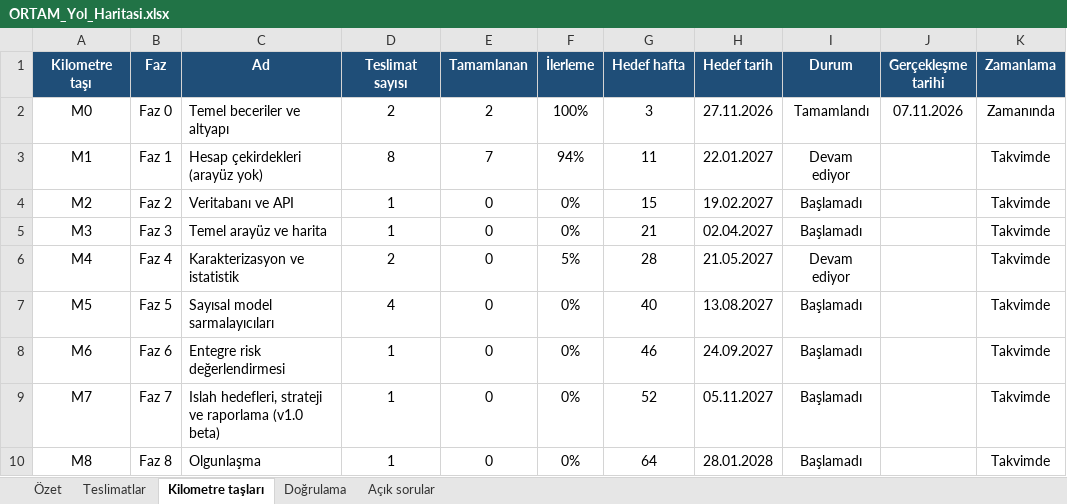
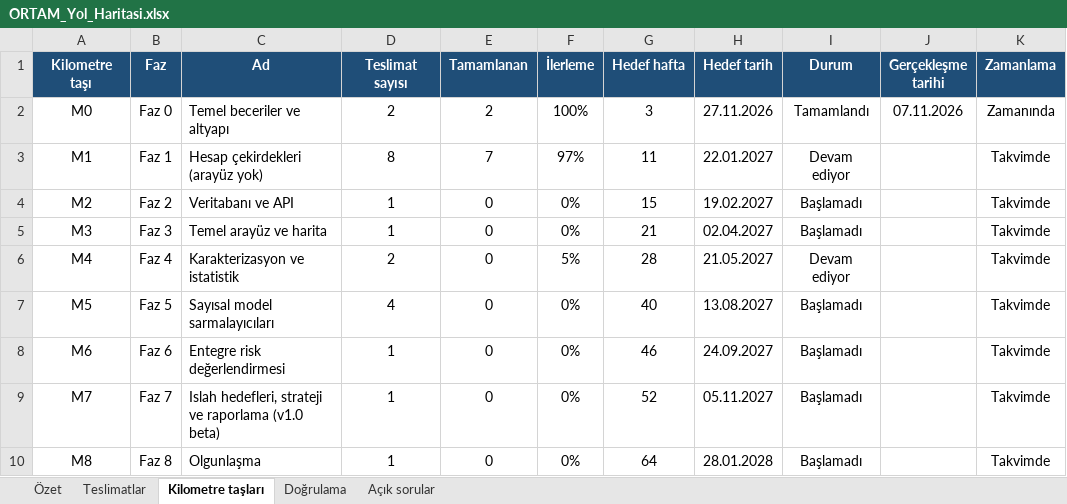
Before and after one commit to akaragunduz-glitch/ortam, an Excel workbook: docs/ORTAM_Yol_Haritasi.xlsx, sheet Kilometre taşları, drawn as a sheet; values as stored, in another font and other column widths than the file's, no borders; conditional formats not drawn; the diff names each change by its address in the sheet, - before the commit and + after, or states it on an @@ line.

```diff
--- a/docs/ORTAM_Yol_Haritasi.xlsx (sheet Kilometre taşları)
+++ b/docs/ORTAM_Yol_Haritasi.xlsx (sheet Kilometre taşları)
-F3 (İlerleme): 94%
+F3 (İlerleme): 97%
```
Also changed, not shown: sheet Doğrulama, sheet Özet, sheet Teslimatlar, formulas that keep their value, 24 other files.
